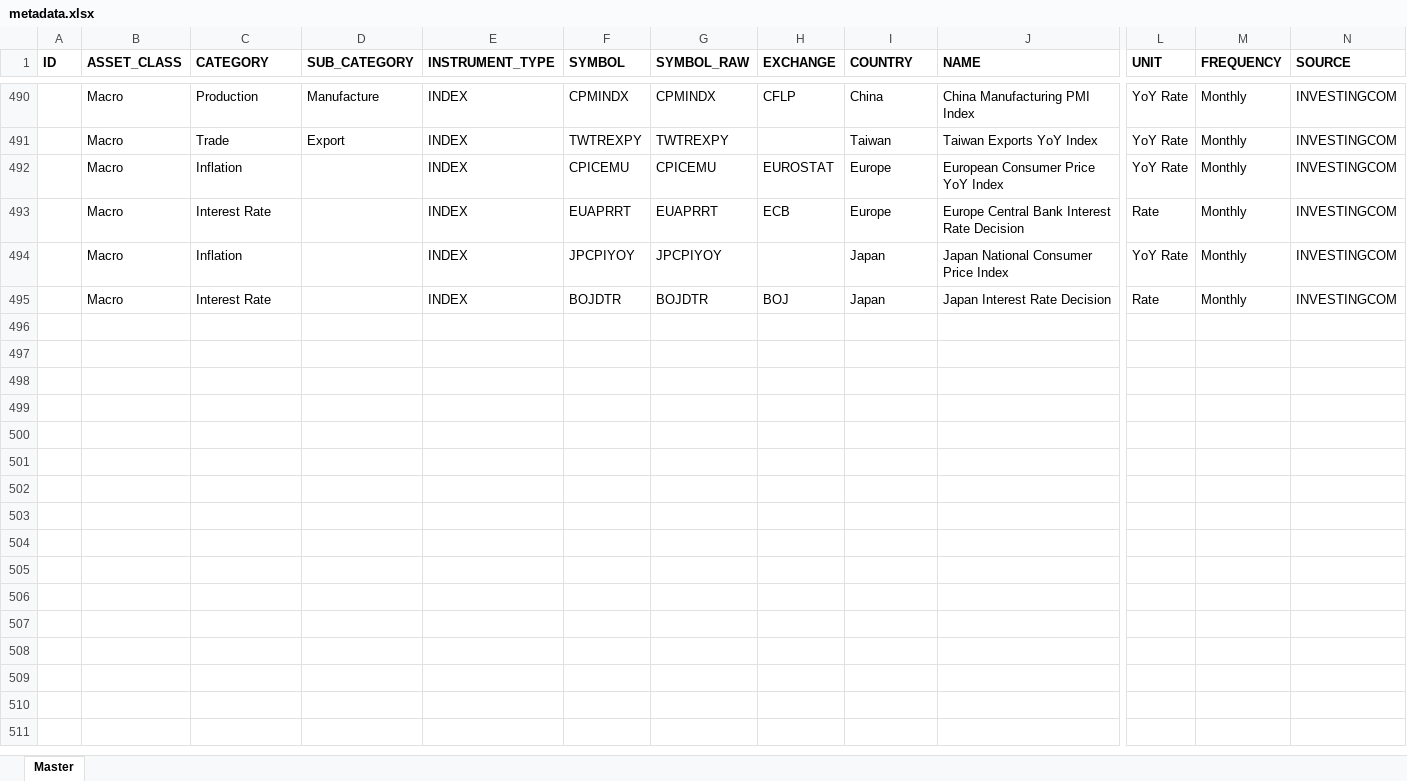
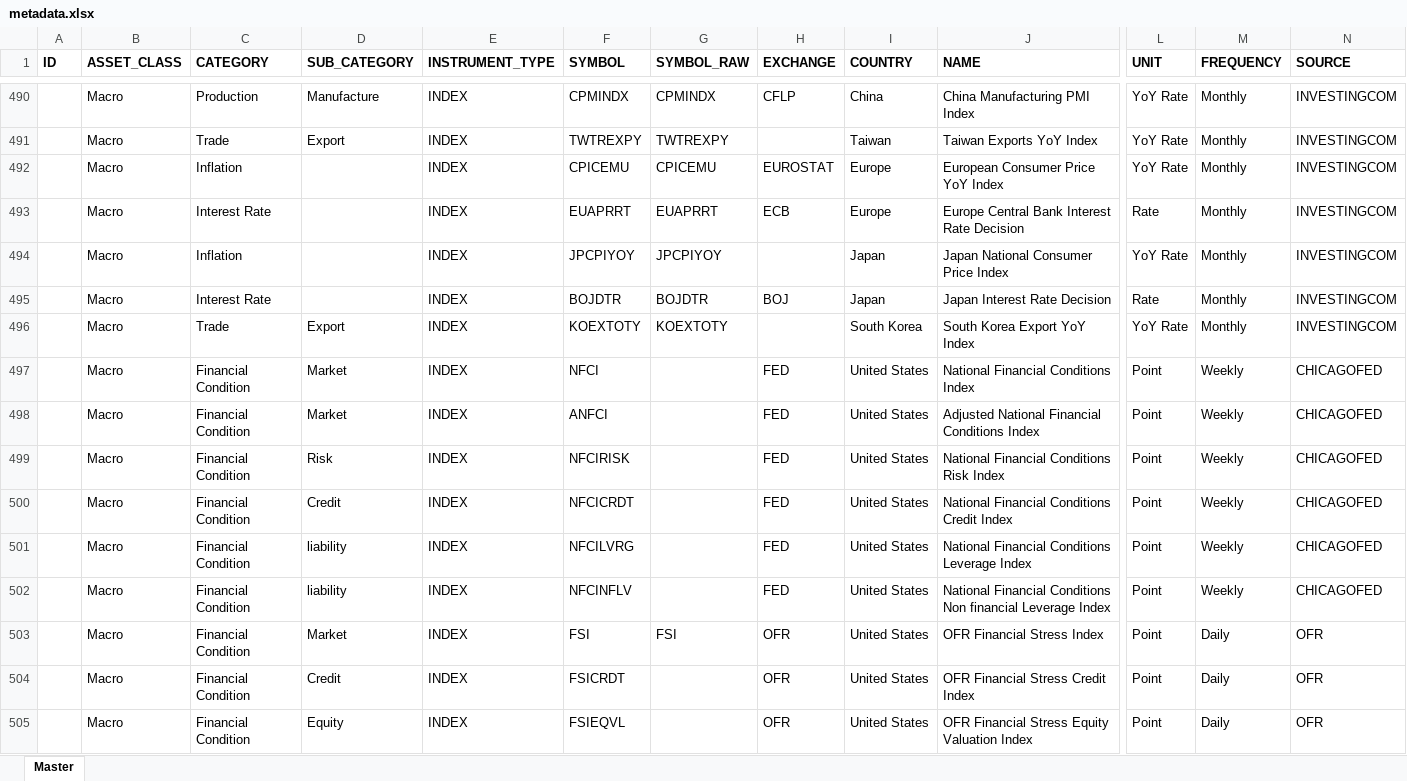
Before and after one commit to Tommylee1013/FinancialData, an Excel workbook: data/metadata.xlsx, sheet Master, drawn as a sheet; only a part is shown, gaps mark what is left out; values as stored, in another font and other column widths than the file's, no borders; rows hold the shown columns only; the diff covers the shown part only; the diff names each change by its address in the sheet, - before the commit and + after, or states it on an @@ line.

Commit message:
data update (2026/06/05)

```diff
--- a/data/metadata.xlsx (sheet Master)
+++ b/data/metadata.xlsx (sheet Master)
+row 496:  | Macro | Trade | Export | INDEX | KOEXTOTY | KOEXTOTY |  | South Korea | South Korea Export YoY Index | YoY Rate | Monthly | INVESTINGCOM
+row 497:  | Macro | Financial Condition | Market | INDEX | NFCI |  | FED | United States | National Financial Conditions Index | Point | Weekly | CHICAGOFED
+row 498:  | Macro | Financial Condition | Market | INDEX | ANFCI |  | FED | United States | Adjusted National Financial Conditions Index | Point | Weekly | CHICAGOFED
+row 499:  | Macro | Financial Condition | Risk | INDEX | NFCIRISK |  | FED | United States | National Financial Conditions Risk Index | Point | Weekly | CHICAGOFED
+row 500:  | Macro | Financial Condition | Credit | INDEX | NFCICRDT |  | FED | United States | National Financial Conditions Credit Index | Point | Weekly | CHICAGOFED
+row 501:  | Macro | Financial Condition | liability | INDEX | NFCILVRG |  | FED | United States | National Financial Conditions Leverage Index | Point | Weekly | CHICAGOFED
+row 502:  | Macro | Financial Condition | liability | INDEX | NFCINFLV |  | FED | United States | National Financial Conditions Non financial Leverage Index | Point | Weekly | CHICAGOFED
+row 503:  | Macro | Financial Condition | Market | INDEX | FSI | FSI | OFR | United States | OFR Financial Stress Index | Point | Daily | OFR
+row 504:  | Macro | Financial Condition | Credit | INDEX | FSICRDT |  | OFR | United States | OFR Financial Stress Credit Index | Point | Daily | OFR
+row 505:  | Macro | Financial Condition | Equity | INDEX | FSIEQVL |  | OFR | United States | OFR Financial Stress Equity Valuation Index | Point | Daily | OFR
```
Also changed, not shown: 37 added rows and 1 edited cell elsewhere in this sheet, 5 other files.
